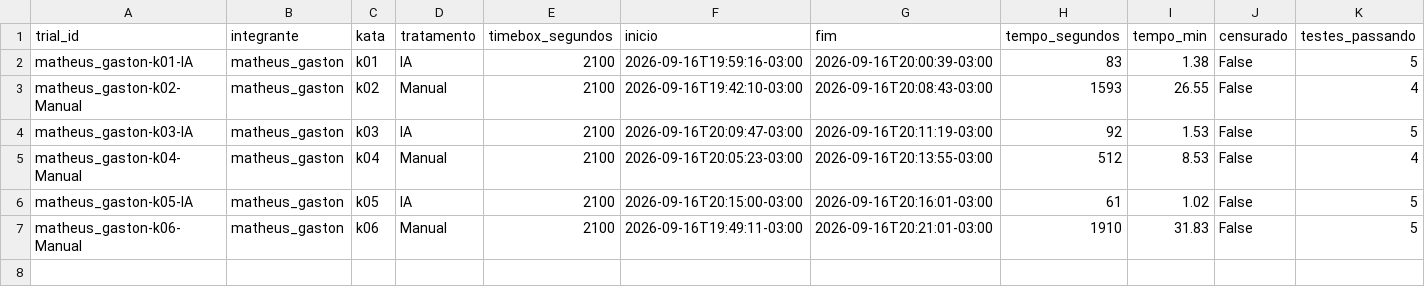
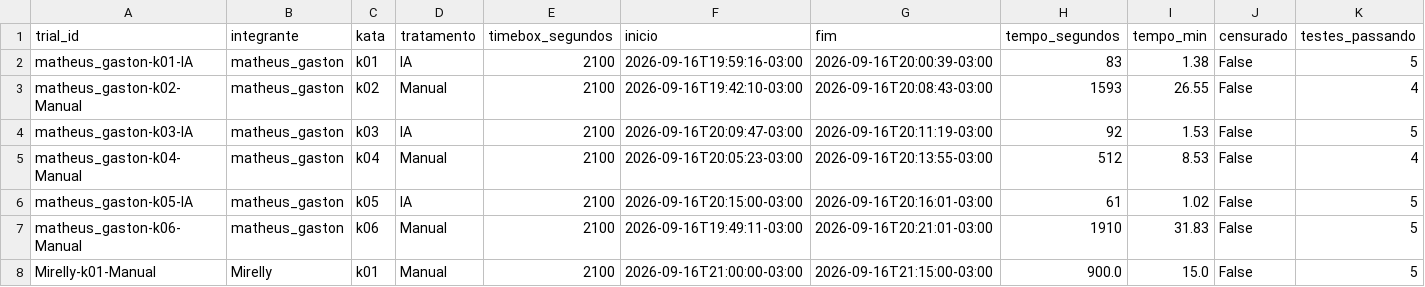
Before and after one commit to GastonZinhow/lab-experimentacao-software, a CSV file: lab02/code/data/raw/trials.csv, drawn as a sheet; only a part is shown; rows hold the shown columns only; the diff names each change by its address in the sheet, - before the commit and + after, or states it on an @@ line.

Commit message:
Resolve K01 manual #30

```diff
--- a/lab02/code/data/raw/trials.csv
+++ b/lab02/code/data/raw/trials.csv
+row 8: Mirelly-k01-Manual | Mirelly | k01 | Manual | 2100 | 2026-09-16T21:00:00-03:00 | 2026-09-16T21:15:00-03:00 | 900.0 | 15.0 | False | 5
```
Also changed, not shown: 1 other file.
